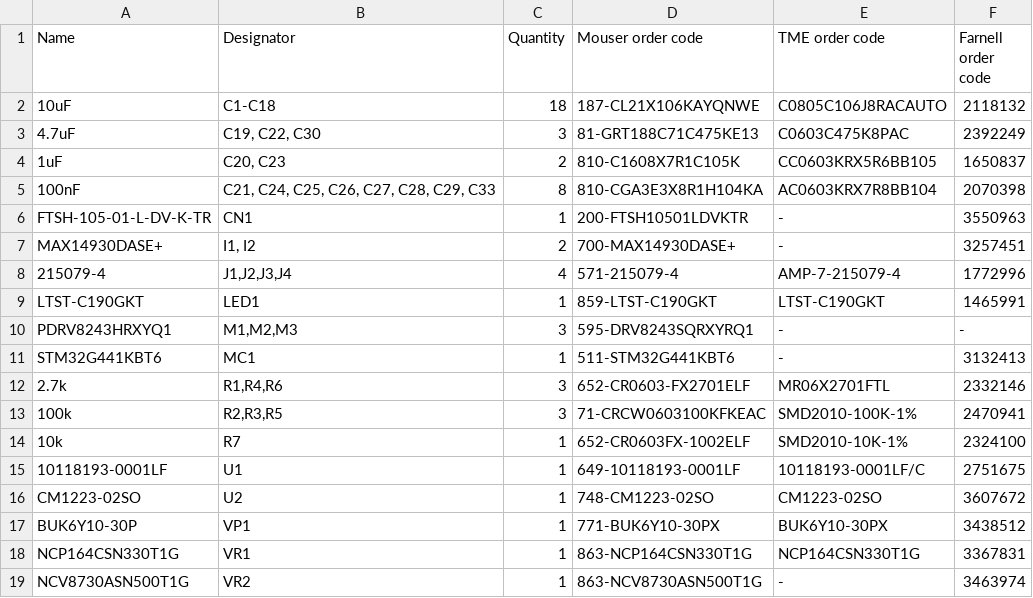
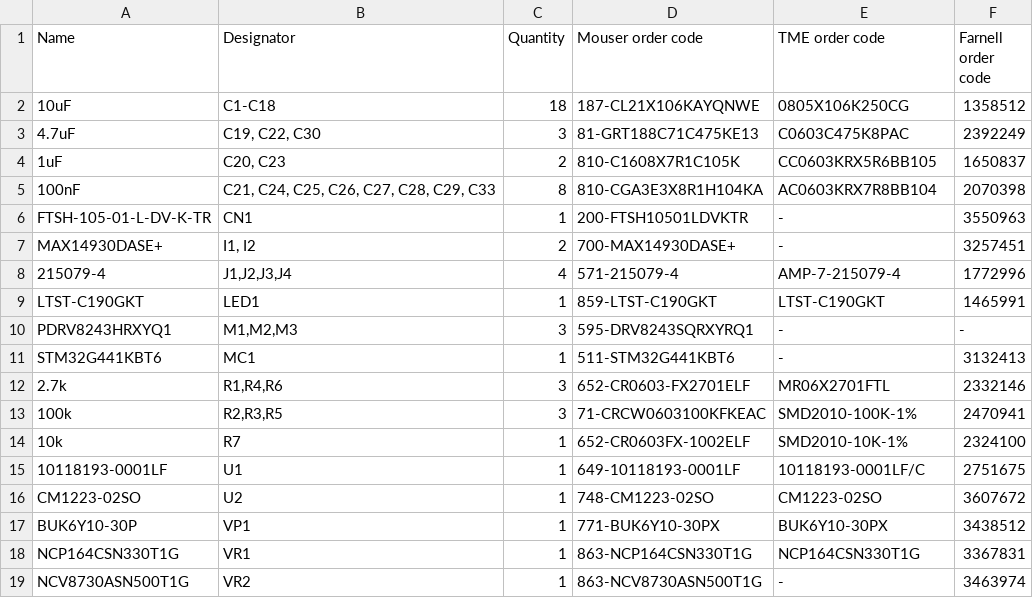
Before and after one commit to ut-robotics/picr22-team-jackbot, a TSV file: electronics/BOM.tsv, drawn as a sheet.

Commit message:
Update BOM.tsv

```diff
--- a/electronics/BOM.tsv
+++ b/electronics/BOM.tsv
@@ -1,3 +1,3 @@
 Name	Designator	Quantity	Mouser order code	TME order code	Farnell order code
-10uF	C1-C18	18	187-CL21X106KAYQNWE	C0805C106J8RACAUTO	2118132
+10uF	C1-C18	18	187-CL21X106KAYQNWE	0805X106K250CG	1358512
 4.7uF	C19, C22, C30	3	81-GRT188C71C475KE13	C0603C475K8PAC	2392249
```
